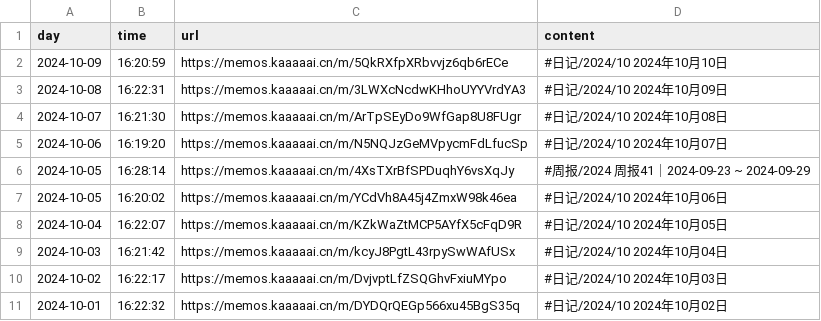
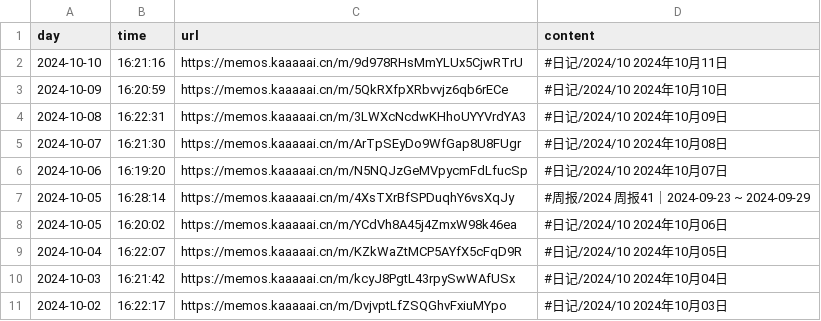
Before and after one commit to kaaaaai/kaaaaai, a CSV file: data/memos.csv, drawn as a sheet.

```diff
--- a/data/memos.csv
+++ b/data/memos.csv
@@ -1,2 +1,3 @@
 day,time,url,content
+2024-10-10,16:21:16,https://memos.kaaaaai.cn/m/9d978RHsMmYLUx5CjwRTrU ,#日记/2024/10 2024年10月11日
 2024-10-09,16:20:59,https://memos.kaaaaai.cn/m/5QkRXfpXRbvvjz6qb6rECe ,#日记/2024/10 2024年10月10日
@@ -10,2 +11 @@ day,time,url,content
 2024-10-02,16:22:17,https://memos.kaaaaai.cn/m/DvjvptLfZSQGhvFxiuMYpo ,#日记/2024/10 2024年10月03日
-2024-10-01,16:22:32,https://memos.kaaaaai.cn/m/DYDQrQEGp566xu45BgS35q ,#日记/2024/10 2024年10月02日
```
